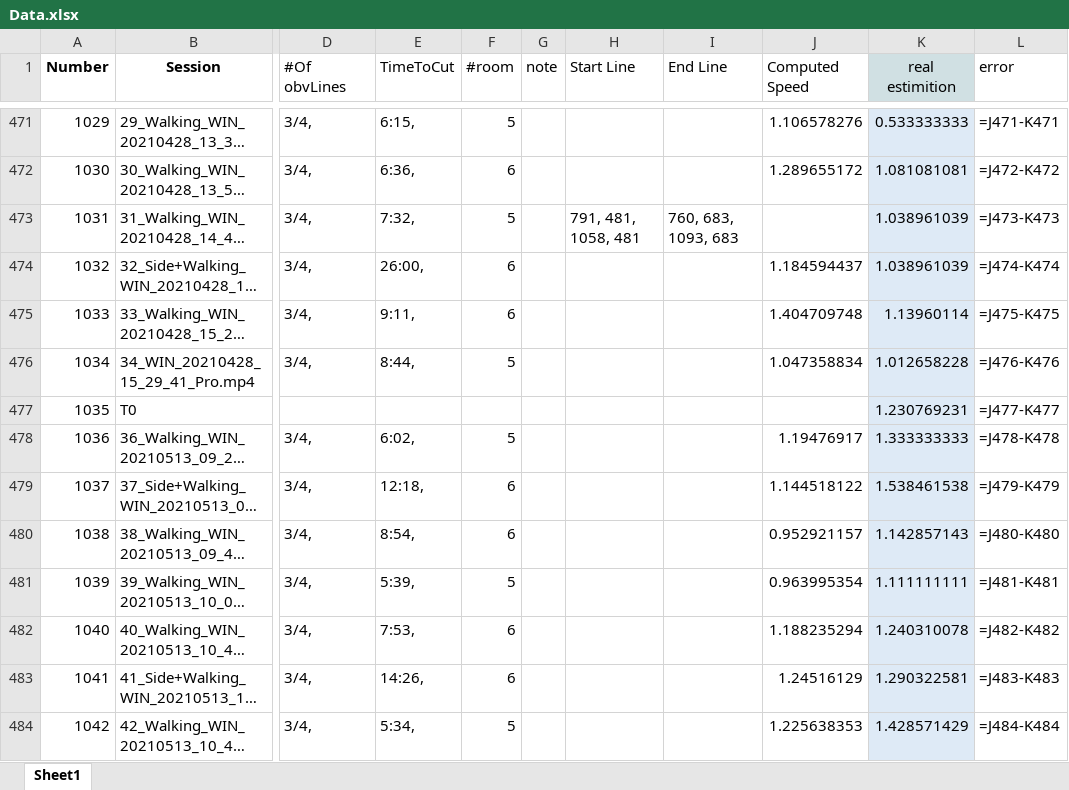
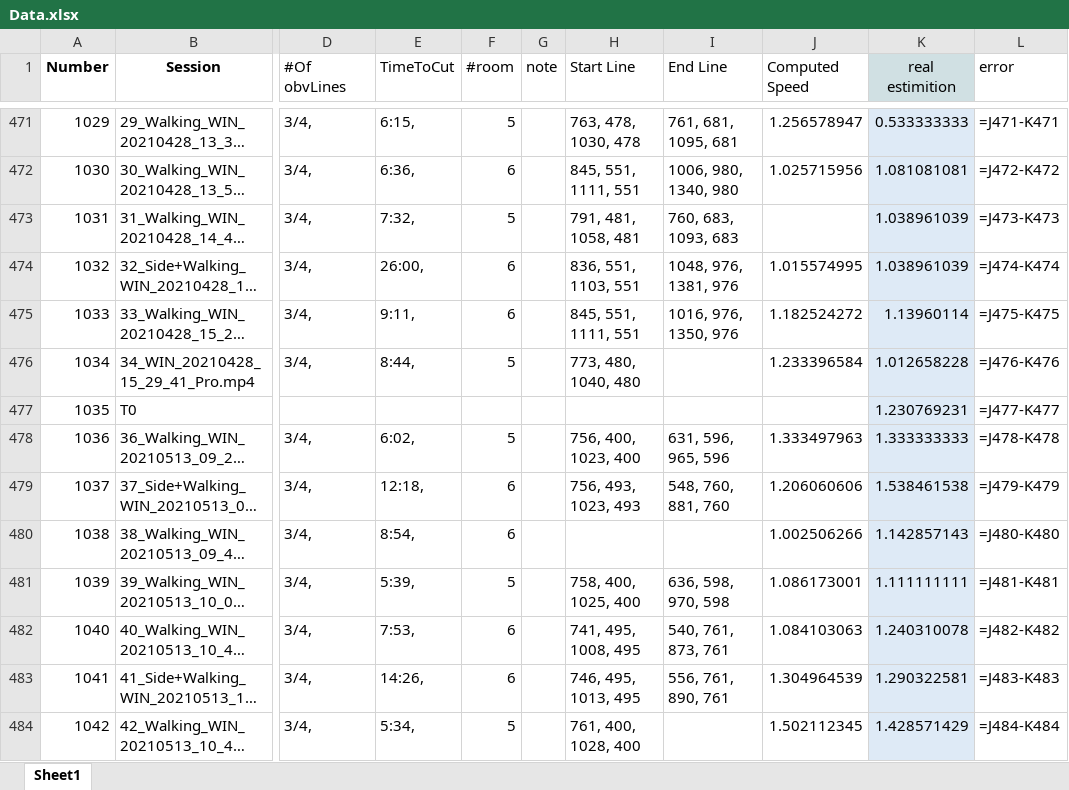
Before and after one commit to Abedulftah/walkingAssessment, an Excel workbook: Data.xlsx, sheet Sheet1, drawn as a sheet; only a part is shown, gaps mark what is left out; long unchanged cells end in …; values as stored, in another font and other column widths than the file's, no borders; formulas without a stored value are shown as written; the diff covers the shown part only; the diff names each change by its address in the sheet, - before the commit and + after, or states it on an @@ line.

Commit message:
passing line detection precision update, we fixed bugs when the foot coordinates disappeared we couldn't detect when the person passed the line, movement detection updated to be more precise.

```diff
--- a/Data.xlsx (sheet Sheet1)
+++ b/Data.xlsx (sheet Sheet1)
-H471 (Start Line): (empty)
+H471 (Start Line): 763, 478, 1030, 478
-I471 (End Line): (empty)
+I471 (End Line): 761, 681, 1095, 681
-J471 (Computed Speed): 1.106578276
+J471 (Computed Speed): 1.256578947
-H472 (Start Line): (empty)
+H472 (Start Line): 845, 551, 1111, 551
-I472 (End Line): (empty)
+I472 (End Line): 1006, 980, 1340, 980
-J472 (Computed Speed): 1.289655172
+J472 (Computed Speed): 1.025715956
-H474 (Start Line): (empty)
+H474 (Start Line): 836, 551, 1103, 551
-I474 (End Line): (empty)
+I474 (End Line): 1048, 976, 1381, 976
-J474 (Computed Speed): 1.184594437
+J474 (Computed Speed): 1.015574995
-H475 (Start Line): (empty)
+H475 (Start Line): 845, 551, 1111, 551
-I475 (End Line): (empty)
+I475 (End Line): 1016, 976, 1350, 976
-J475 (Computed Speed): 1.404709748
+J475 (Computed Speed): 1.182524272
-H476 (Start Line): (empty)
+H476 (Start Line): 773, 480, 1040, 480
-J476 (Computed Speed): 1.047358834
+J476 (Computed Speed): 1.233396584
-H478 (Start Line): (empty)
+H478 (Start Line): 756, 400, 1023, 400
-I478 (End Line): (empty)
+I478 (End Line): 631, 596, 965, 596
-J478 (Computed Speed): 1.19476917
+J478 (Computed Speed): 1.333497963
-H479 (Start Line): (empty)
+H479 (Start Line): 756, 493, 1023, 493
-I479 (End Line): (empty)
+I479 (End Line): 548, 760, 881, 760
-J479 (Computed Speed): 1.144518122
+J479 (Computed Speed): 1.206060606
-J480 (Computed Speed): 0.952921157
+J480 (Computed Speed): 1.002506266
-H481 (Start Line): (empty)
+H481 (Start Line): 758, 400, 1025, 400
-I481 (End Line): (empty)
+I481 (End Line): 636, 598, 970, 598
-J481 (Computed Speed): 0.963995354
+J481 (Computed Speed): 1.086173001
-H482 (Start Line): (empty)
+H482 (Start Line): 741, 495, 1008, 495
-I482 (End Line): (empty)
+I482 (End Line): 540, 761, 873, 761
-J482 (Computed Speed): 1.188235294
+J482 (Computed Speed): 1.084103063
-H483 (Start Line): (empty)
+H483 (Start Line): 746, 495, 1013, 495
-I483 (End Line): (empty)
+I483 (End Line): 556, 761, 890, 761
-J483 (Computed Speed): 1.24516129
+J483 (Computed Speed): 1.304964539
-H484 (Start Line): (empty)
+H484 (Start Line): 761, 400, 1028, 400
-J484 (Computed Speed): 1.225638353
+J484 (Computed Speed): 1.502112345
```
Also changed, not shown: 137 edited cells elsewhere in this sheet, 2 other files.
